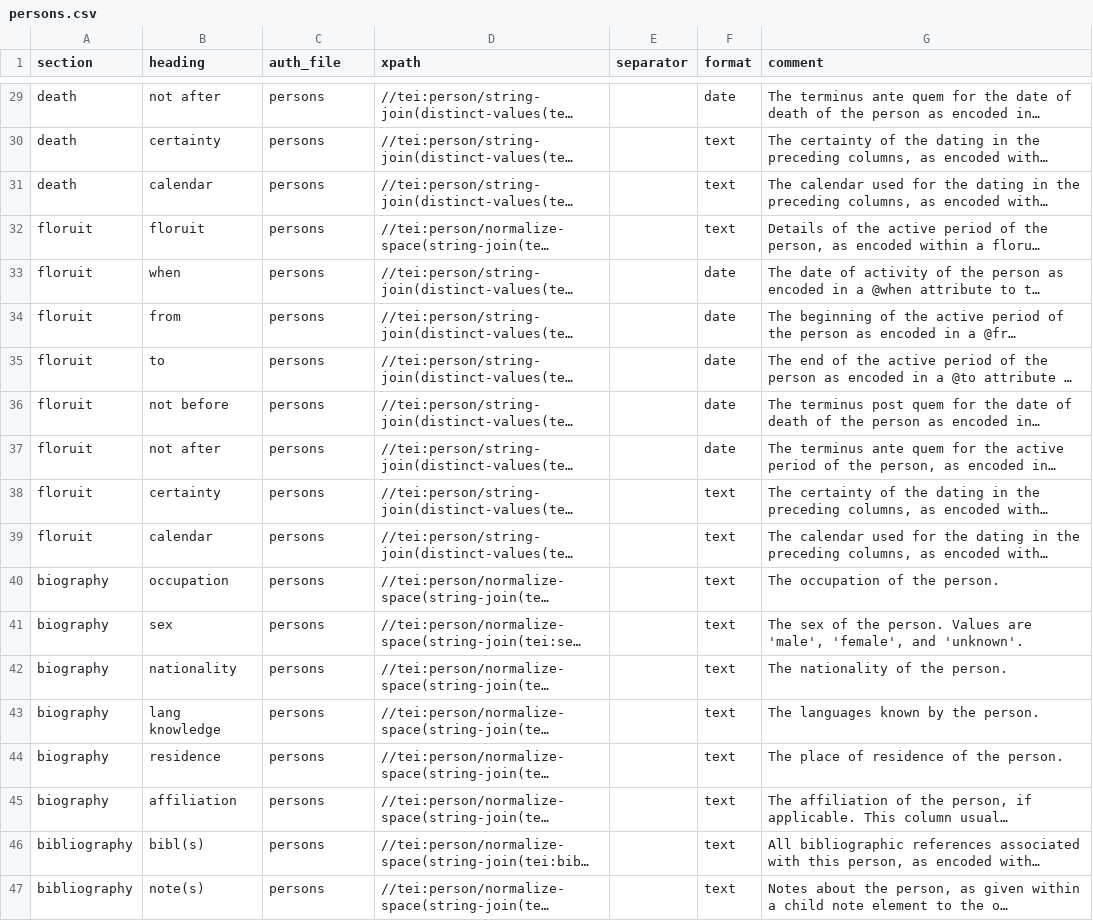
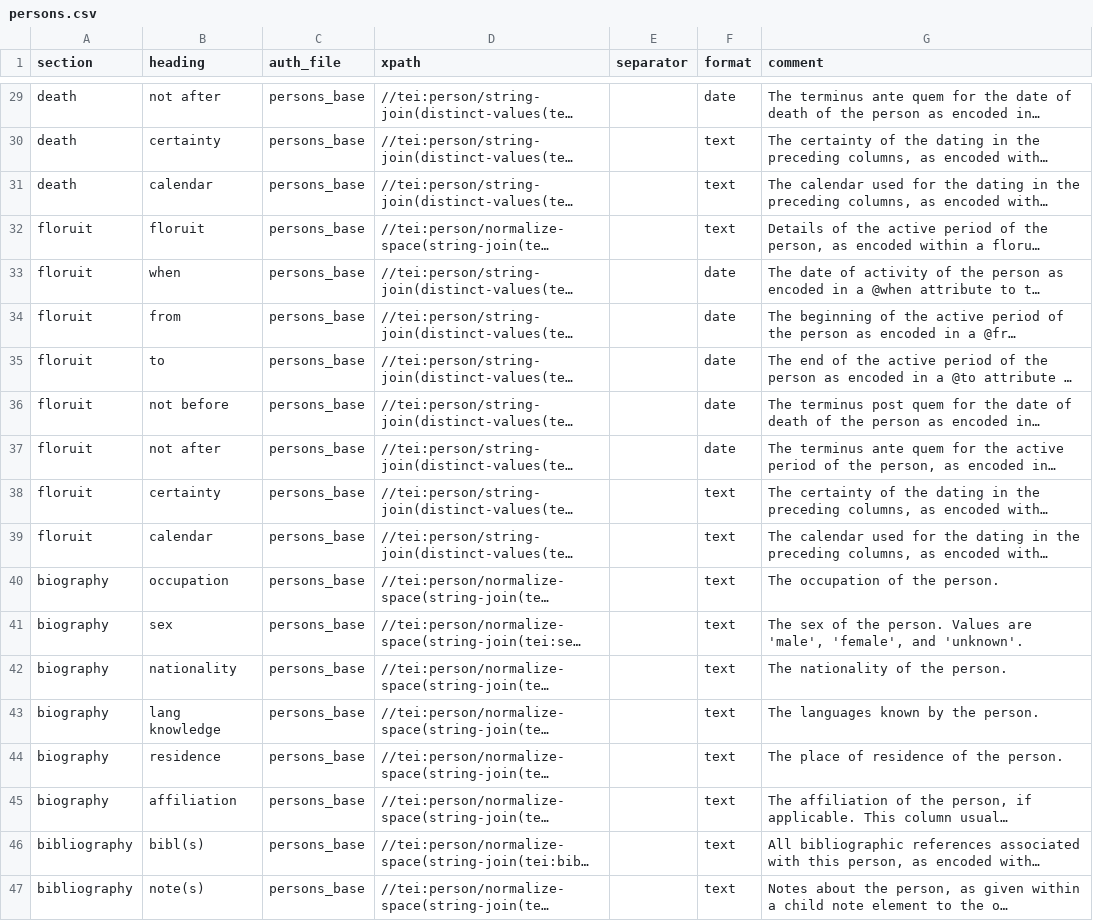
Before and after one commit to dowsmiller/fihrist-mss-tabular-data, a CSV file: tabular_data/config/authority/persons.csv, drawn as a sheet; only a part is shown, gaps mark what is left out; long unchanged cells end in …; the diff covers the shown part only; the diff names each change by its address in the sheet, - before the commit and + after, or states it on an @@ line.

```diff
--- a/tabular_data/config/authority/persons.csv
+++ b/tabular_data/config/authority/persons.csv
-C29:C47 (auth_file): persons
+C29:C47 (auth_file): persons_base
```
Also changed, not shown: 27 edited cells elsewhere in this file, tabular_data/config/authority/works.csv, 10 other files.
